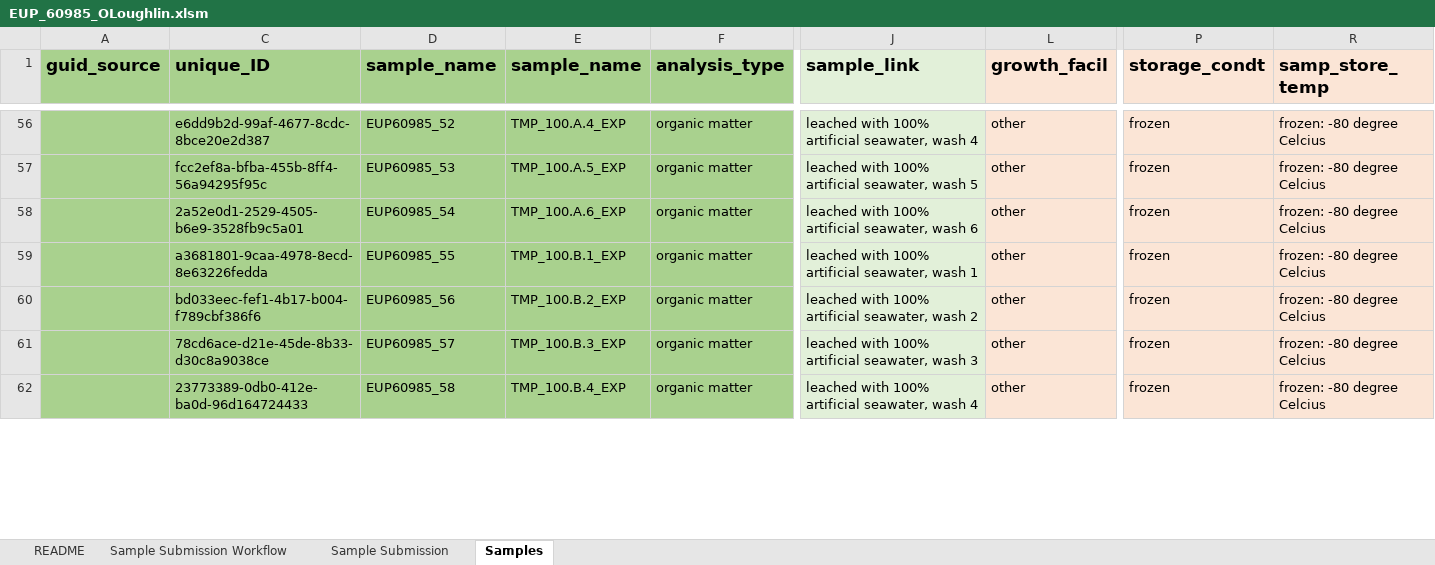
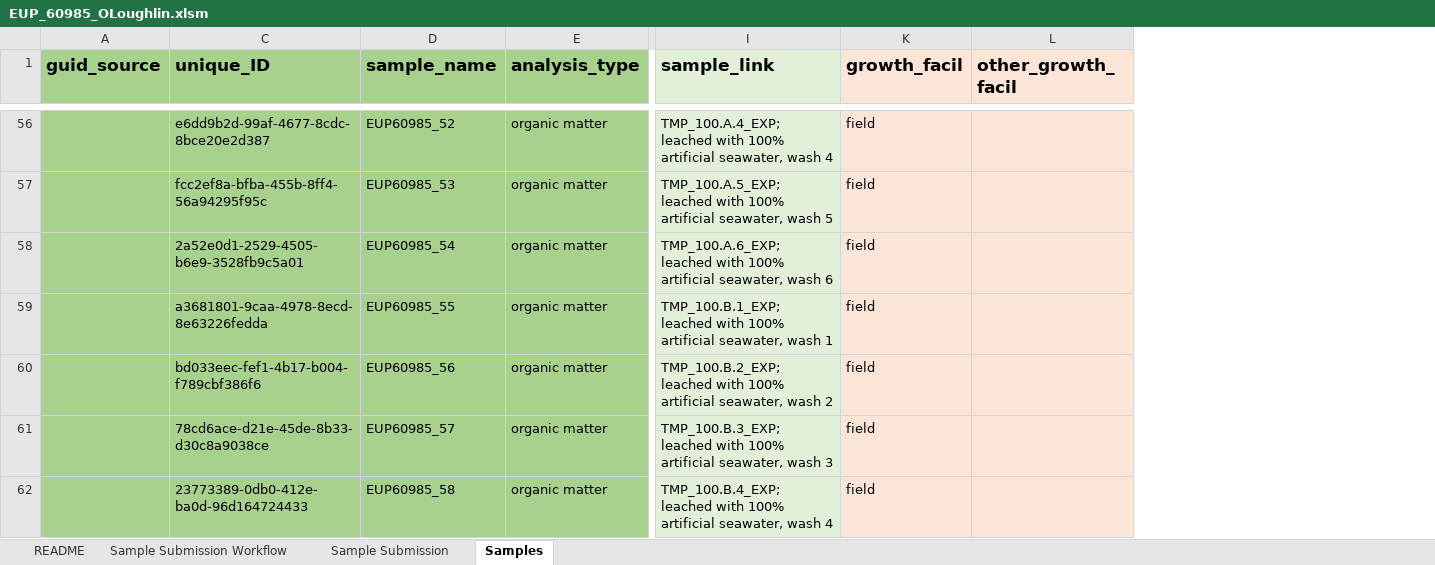
Before and after one commit to COMPASS-DOE/tempest_ionic_strength, an Excel workbook: other files/EUP_60985_OLoughlin.xlsm, sheet Samples, drawn as a sheet; only a part is shown, gaps mark what is left out; values as stored, in another font and other column widths than the file's, no borders; removed rows and columns are numbered as before the commit, all else as after; the diff covers the shown part only; the diff names each change by its address in the sheet, - before the commit and + after, or states it on an @@ line.

```diff
--- a/other files/EUP_60985_OLoughlin.xlsm (sheet Samples)
+++ b/other files/EUP_60985_OLoughlin.xlsm (sheet Samples)
-column E (sample_name), rows 56-62: TMP_100.A.4_EXP | TMP_100.A.5_EXP | TMP_100.A.6_EXP | TMP_100.B.1_EXP | TMP_100.B.2_EXP | TMP_100.B.3_EXP | TMP_100.B.4_EXP
+column L (other_growth_facil), empty
@@ column P (storage_condt) hidden, rows 56-62: all frozen @@
@@ column R (samp_store_temp) hidden, rows 56-62: all frozen: -80 degree Celcius @@
-I56 (sample_link): leached with…
+I56 (sample_link): TMP_100.A.4_EXP; leached with…
-K56:K62 (growth_facil): other
+K56:K62 (growth_facil): field
-I57 (sample_link): leached with…
+I57 (sample_link): TMP_100.A.5_EXP; leached with…
-I58 (sample_link): leached with…
+I58 (sample_link): TMP_100.A.6_EXP; leached with…
-I59 (sample_link): leached with…
+I59 (sample_link): TMP_100.B.1_EXP; leached with…
-I60 (sample_link): leached with…
+I60 (sample_link): TMP_100.B.2_EXP; leached with…
-I61 (sample_link): leached with…
+I61 (sample_link): TMP_100.B.3_EXP; leached with…
-I62 (sample_link): leached with…
+I62 (sample_link): TMP_100.B.4_EXP; leached with…
```
Also changed, not shown: 4 added rows and 198 edited cells elsewhere in this sheet, sheet Sample Submission, hidden cells, 1 other file.
